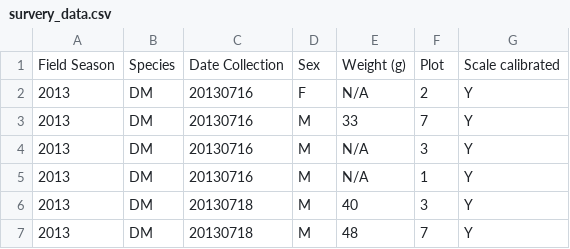
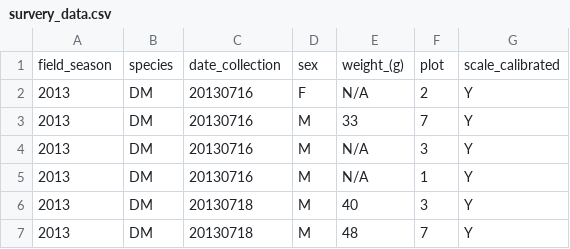
Before and after one commit to hungalexchen/tfcb-homework01, a CSV file: raw_data/survery_data.csv, drawn as a sheet; only a part is shown.

Commit message:
final

```diff
--- a/raw_data/survery_data.csv
+++ b/raw_data/survery_data.csv
@@ -1,2 +1,2 @@
-Field Season,Species,Date Collection,Sex,Weight (g),Plot,Scale calibrated
+field_season,species,date_collection,sex,weight_(g),plot,scale_calibrated
 2013,DM,20130716,F,N/A,2,Y
```
